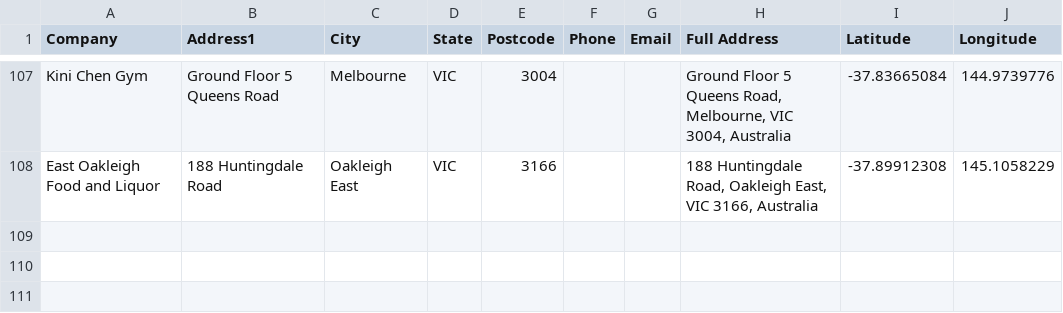
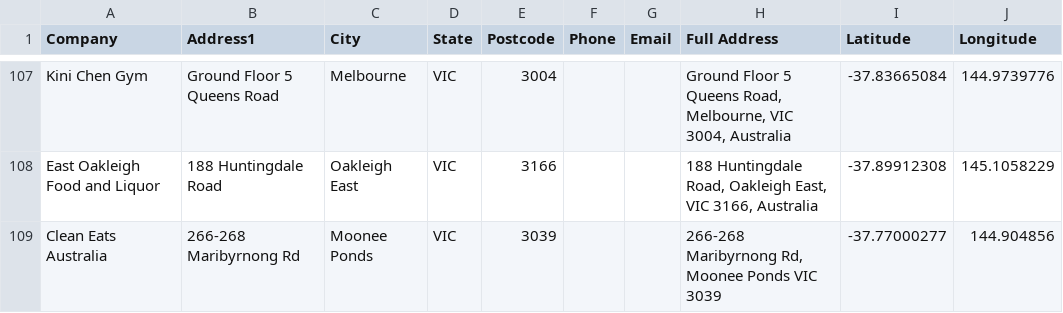
Before and after one commit to LukeCreativeInd/stockmaps, a CSV file: stockists_for_map.csv, drawn as a sheet; only a part is shown, gaps mark what is left out.

```diff
--- a/stockists_for_map.csv
+++ b/stockists_for_map.csv
@@ -108 +108,2 @@ Kini Chen Gym,Ground Floor 5 Queens Road,Melbourne,VIC,3004,,,"Ground Floor 5 Qu
 East Oakleigh Food and Liquor,188 Huntingdale Road,Oakleigh East,VIC,3166,,,"188 Huntingdale Road, Oakleigh East, VIC 3166, Australia",-37.89912308,145.1058229
+Clean Eats Australia,266-268 Maribyrnong Rd,Moonee Ponds,VIC,3039,,,"266-268 Maribyrnong Rd, Moonee Ponds VIC 3039",-37.77000277,144.904856
```
